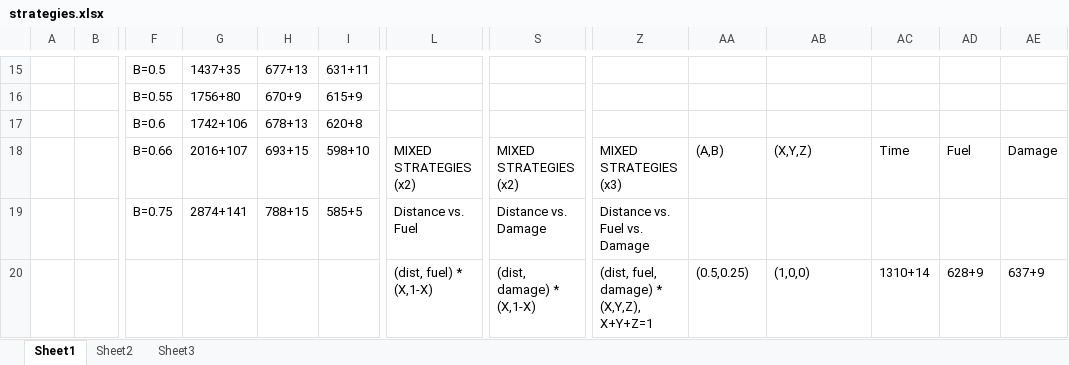
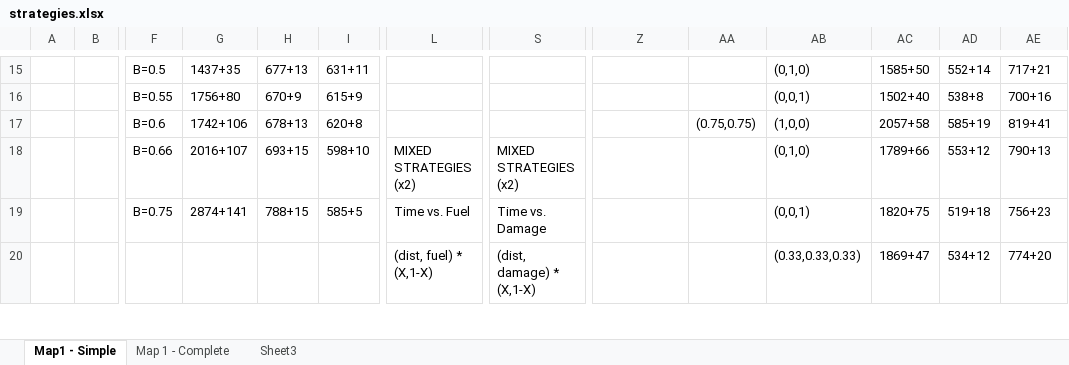
Before and after one commit to EssexUniversityMCTS/MultiObjectiveMCTS, an Excel workbook: strategies.xlsx, sheet Map1 - Simple, drawn as a sheet; only a part is shown, gaps mark what is left out; values as stored, in another font and other column widths than the file's, no cell formats; removed rows and columns are numbered as before the commit, all else as after; rows hold the shown columns only; the diff covers the shown part only; the diff names each change by its address in the sheet, - before the commit and + after, or states it on an @@ line.

```diff
--- a/strategies.xlsx (sheet Map1 - Simple)
+++ b/strategies.xlsx (sheet Map1 - Simple)
-sheet tab: Sheet1
+sheet tab: Map1 - Simple
-sheet tab: Sheet2
+sheet tab: Map 1 - Complete
-AB15: (empty)
+AB15: (0,1,0)
-AC15: (empty)
+AC15: 1585+50
-AD15: (empty)
+AD15: 552+14
-AE15: (empty)
+AE15: 717+21
-AB16: (empty)
+AB16: (0,0,1)
-AC16: (empty)
+AC16: 1502+40
-AD16: (empty)
+AD16: 538+8
-AE16: (empty)
+AE16: 700+16
-row 17:  |  | B=0.6 | 1742+106 | 678+13 | 620+8
+row 17:  |  | B=0.6 | 1742+106 | 678+13 | 620+8 |  |  |  | (0.75,0.75) | (1,0,0) | 2057+58 | 585+19 | 819+41
-Z18: MIXED STRATEGIES (x3)
+Z18: (empty)
-AA18: (A,B)
+AA18: (empty)
-AB18: (X,Y,Z)
+AB18: (0,1,0)
-AC18: Time
+AC18: 1789+66
-AD18: Fuel
+AD18: 553+12
-AE18: Damage
+AE18: 790+13
-L19: Distance vs. Fuel
+L19: Time vs. Fuel
-S19: Distance vs. Damage
+S19: Time vs. Damage
-Z19: Distance vs. Fuel vs. Damage
+Z19: (empty)
-AB19: (empty)
+AB19: (0,0,1)
-AC19: (empty)
+AC19: 1820+75
-AD19: (empty)
+AD19: 519+18
-AE19: (empty)
+AE19: 756+23
-Z20: (dist, fuel, damage) * (X,Y,Z), X+Y+Z=1
+Z20: (empty)
-AA20: (0.5,0.25)
+AA20: (empty)
-AB20: (1,0,0)
+AB20: (0.33,0.33,0.33)
-AC20: 1310+14
+AC20: 1869+47
-AD20: 628+9
+AD20: 534+12
-AE20: 637+9
+AE20: 774+20
```
Also changed, not shown: 7 added rows, 1 removed row and 84 edited cells elsewhere in this sheet, sheet Map 1 - Complete, cell formats, 6 other files.
